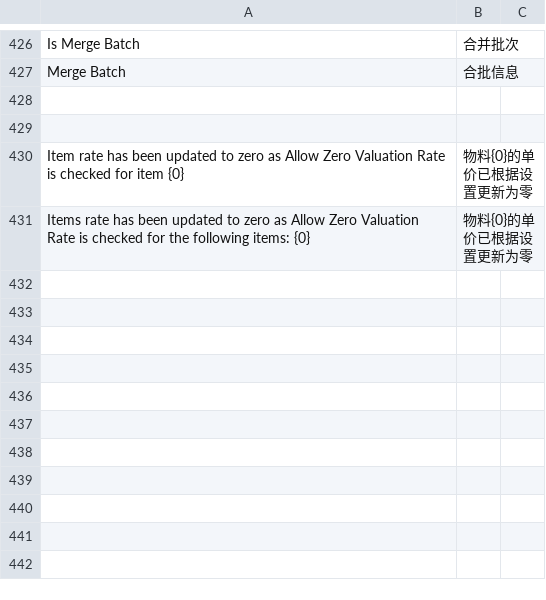
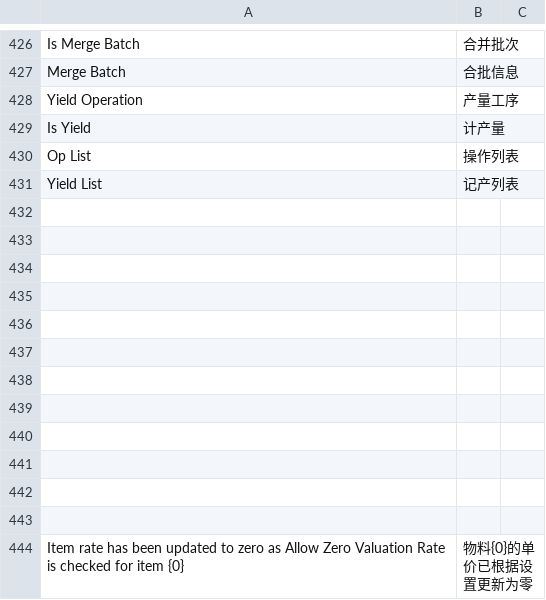
Before and after one commit to coldenmaster/bbl_app, a CSV file: bbl_app/translations/zh.csv, drawn as a sheet; only a part is shown, gaps mark what is left out; the shorter side is filled out with more unchanged rows.

```diff
--- a/bbl_app/translations/zh.csv
+++ b/bbl_app/translations/zh.csv
@@ -427,2 +427,16 @@ Is Merge Batch,合并批次,
 Merge Batch,合批信息,
+Yield Operation,产量工序,
+Is Yield,计产量,
+Op List,操作列表,
+Yield List,记产列表,
+
+
+
+
+
+
+
+
+
+
 
```
Also changed, not shown: 12 other files.
